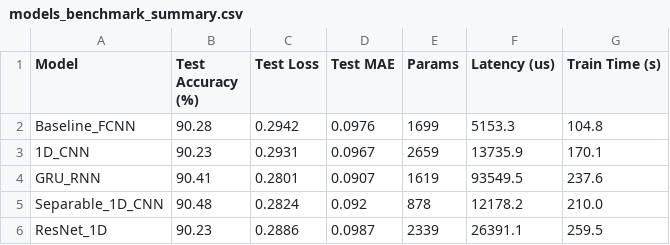
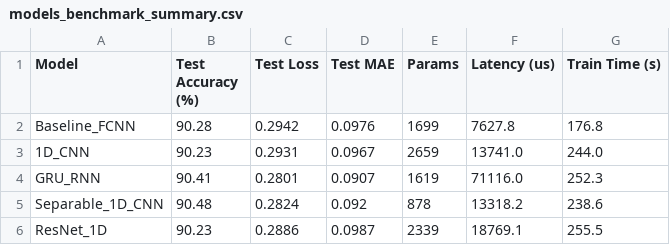
Before and after one commit to Brauuwu/LoRa_TinyML_Hopping, a CSV file: TinyML/models/models_benchmark_summary.csv, drawn as a sheet.

```diff
--- a/TinyML/models/models_benchmark_summary.csv
+++ b/TinyML/models/models_benchmark_summary.csv
@@ -1,6 +1,6 @@
 Model,Test Accuracy (%),Test Loss,Test MAE,Params,Latency (us),Train Time (s)
-Baseline_FCNN,90.28,0.2942,0.0976,1699,5153.3,104.8
-1D_CNN,90.23,0.2931,0.0967,2659,13735.9,170.1
-GRU_RNN,90.41,0.2801,0.0907,1619,93549.5,237.6
-Separable_1D_CNN,90.48,0.2824,0.092,878,12178.2,210.0
-ResNet_1D,90.23,0.2886,0.0987,2339,26391.1,259.5
+Baseline_FCNN,90.28,0.2942,0.0976,1699,7627.8,176.8
+1D_CNN,90.23,0.2931,0.0967,2659,13741.0,244.0
+GRU_RNN,90.41,0.2801,0.0907,1619,71116.0,252.3
+Separable_1D_CNN,90.48,0.2824,0.092,878,13318.2,238.6
+ResNet_1D,90.23,0.2886,0.0987,2339,18769.1,255.5
```
Also changed, not shown: TinyML/figures/comparison_results_table.csv, 19 other files.
